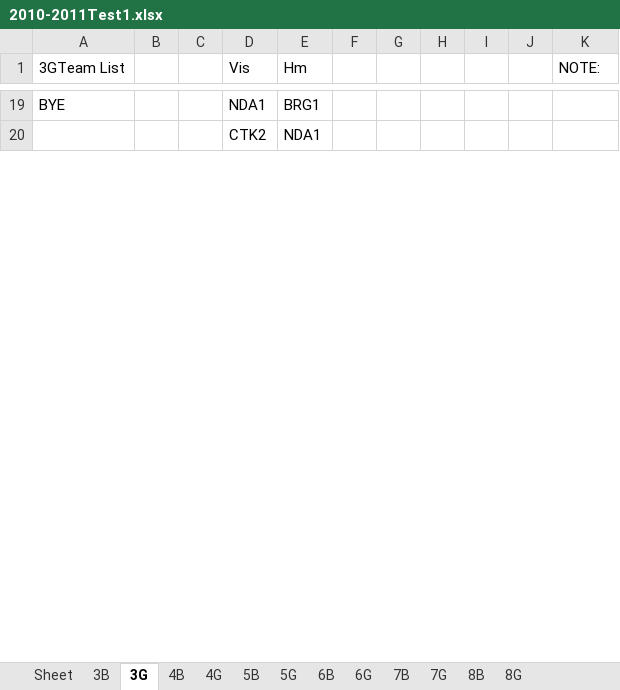
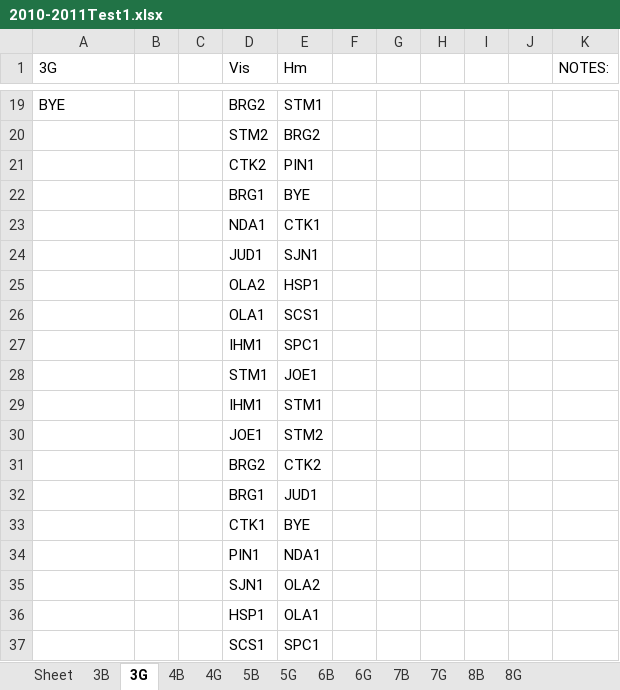
Before and after one commit to jrmuller00/cmla, an Excel workbook: 2010-2011Test1.xlsx, sheet 3G, drawn as a sheet; only a part is shown, gaps mark what is left out; values as stored, in another font and other column widths than the file's, no borders; addresses are those after the commit; the diff covers the shown part only; the diff names each change by its address in the sheet, - before the commit and + after, or states it on an @@ line.

```diff
--- a/2010-2011Test1.xlsx (sheet 3G)
+++ b/2010-2011Test1.xlsx (sheet 3G)
-A1: 3GTeam List
+A1: 3G
-K1: NOTE:
+K1: NOTES:
-D19 (Vis): NDA1
+D19 (Vis): BRG2
-E19 (Hm): BRG1
+E19 (Hm): STM1
+row 20:  |  |  | STM2 | BRG2
-E21 (Hm): NDA1
+E21 (Hm): PIN1
+row 22:  |  |  | BRG1 | BYE
+row 23:  |  |  | NDA1 | CTK1
+row 24:  |  |  | JUD1 | SJN1
+row 25:  |  |  | OLA2 | HSP1
@@ row 36 moved to row 26: OLA1 @@
+row 27:  |  |  | IHM1 | SPC1
+row 28:  |  |  | STM1 | JOE1
@@ row 73 moved to row 29: IHM1 @@
+row 30:  |  |  | JOE1 | STM2
+row 31:  |  |  | BRG2 | CTK2
@@ row 57 moved to row 32: BRG1 @@
@@ row 54 moved to row 33: CTK1 @@
+row 34:  |  |  | PIN1 | NDA1
+row 35:  |  |  | SJN1 | OLA2
+row 36:  |  |  | HSP1 | OLA1
@@ row 26 moved to row 37: SCS1 @@
```
Also changed, not shown: 37 added rows, 49 removed rows, 8 moved rows and 38 edited cells elsewhere in this sheet, sheet 4B, sheet 6B, sheet 5B, sheet 3B, sheet 8B, sheet 7B, 5 more sheets, 2 other files.
